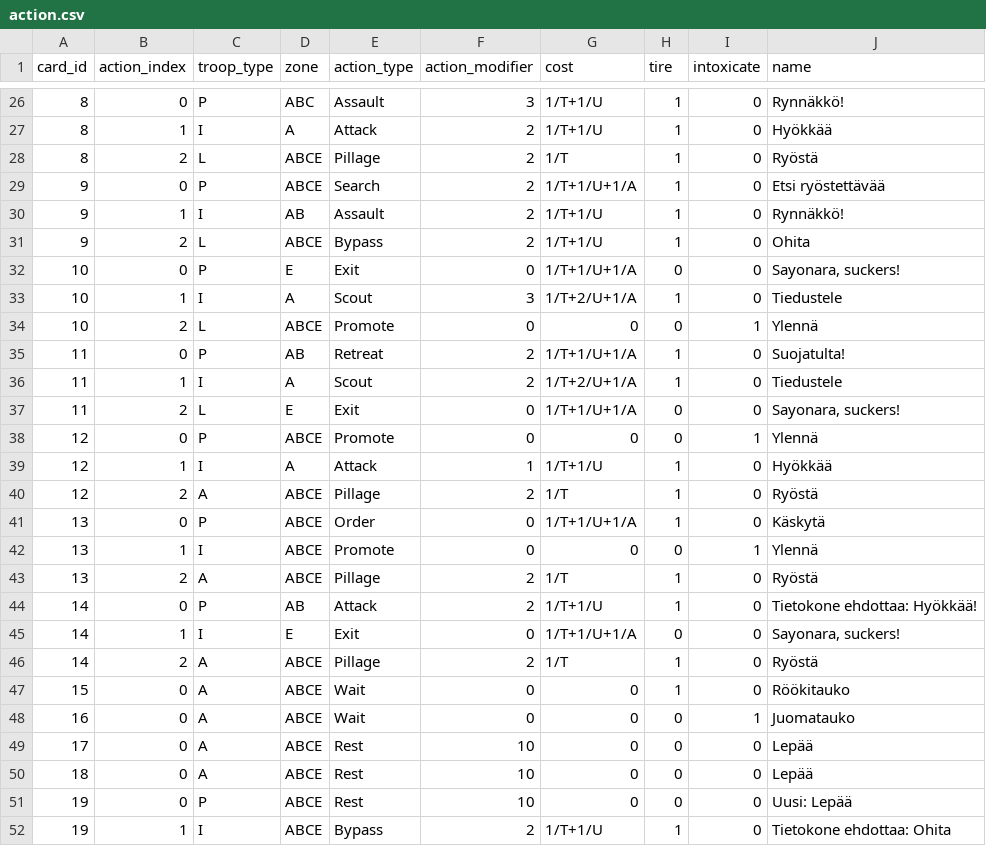
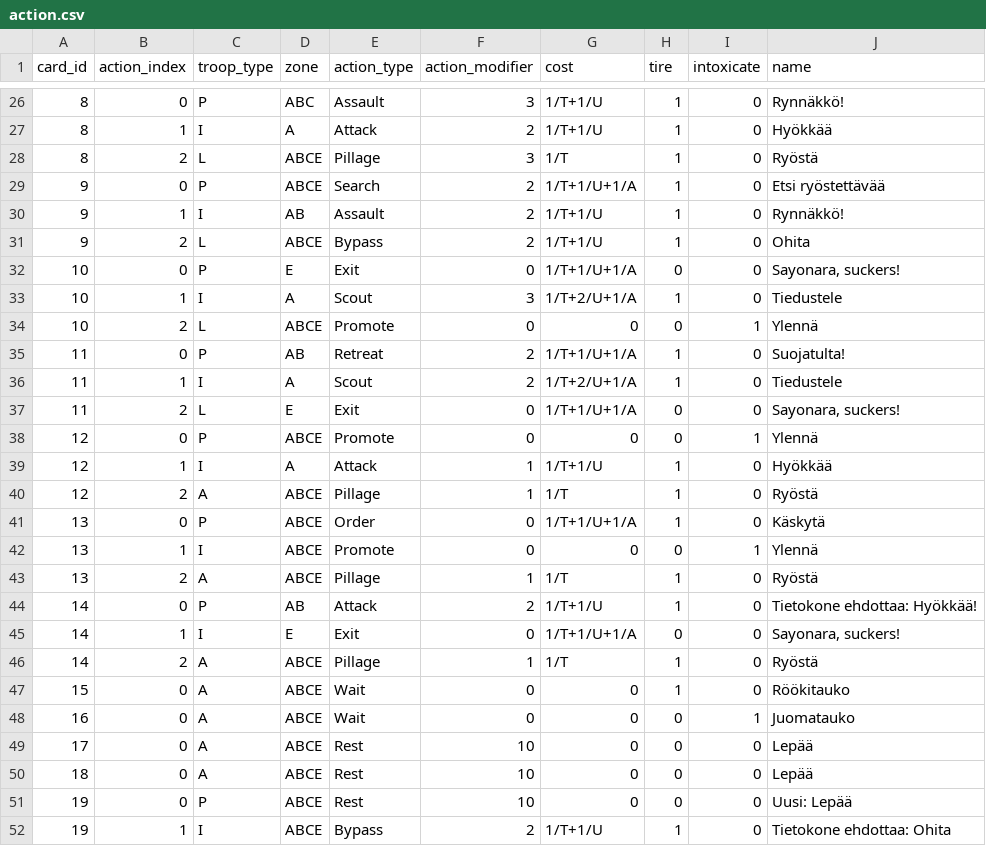
Before and after one commit to rkarhila/64km_saattue, a CSV file: dev/src/sixtyfivekmconvoy/data/cards/action.csv, drawn as a sheet; only a part is shown, gaps mark what is left out.

```diff
--- a/dev/src/sixtyfivekmconvoy/data/cards/action.csv
+++ b/dev/src/sixtyfivekmconvoy/data/cards/action.csv
@@ -27,3 +27,3 @@ card_id,action_index,troop_type,zone,action_type,action_modifier,cost,tire,intox
 8,1,I,A,Attack,2,1/T+1/U,1,0,Hyökkää
-8,2,L,ABCE,Pillage,2,1/T,1,0,Ryöstä
+8,2,L,ABCE,Pillage,3,1/T,1,0,Ryöstä
 9,0,P,ABCE,Search,2,1/T+1/U+1/A,1,0,Etsi ryöstettävää
@@ -39,9 +39,9 @@ card_id,action_index,troop_type,zone,action_type,action_modifier,cost,tire,intox
 12,1,I,A,Attack,1,1/T+1/U,1,0,Hyökkää
-12,2,A,ABCE,Pillage,2,1/T,1,0,Ryöstä
+12,2,A,ABCE,Pillage,1,1/T,1,0,Ryöstä
 13,0,P,ABCE,Order,0,1/T+1/U+1/A,1,0,Käskytä
 13,1,I,ABCE,Promote,0,0,0,1,Ylennä
-13,2,A,ABCE,Pillage,2,1/T,1,0,Ryöstä
+13,2,A,ABCE,Pillage,1,1/T,1,0,Ryöstä
 14,0,P,AB,Attack,2,1/T+1/U,1,0,Tietokone ehdottaa: Hyökkää!
 14,1,I,E,Exit,0,1/T+1/U+1/A,0,0,"Sayonara, suckers!"
-14,2,A,ABCE,Pillage,2,1/T,1,0,Ryöstä
+14,2,A,ABCE,Pillage,1,1/T,1,0,Ryöstä
 15,0,A,ABCE,Wait,0,0,1,0,Röökitauko
```
Also changed, not shown: dev/src/sixtyfivekmconvoy/data/cards/hit.csv, dev/src/sixtyfivekmconvoy/data/cards/mauling.csv, 24 other files.
